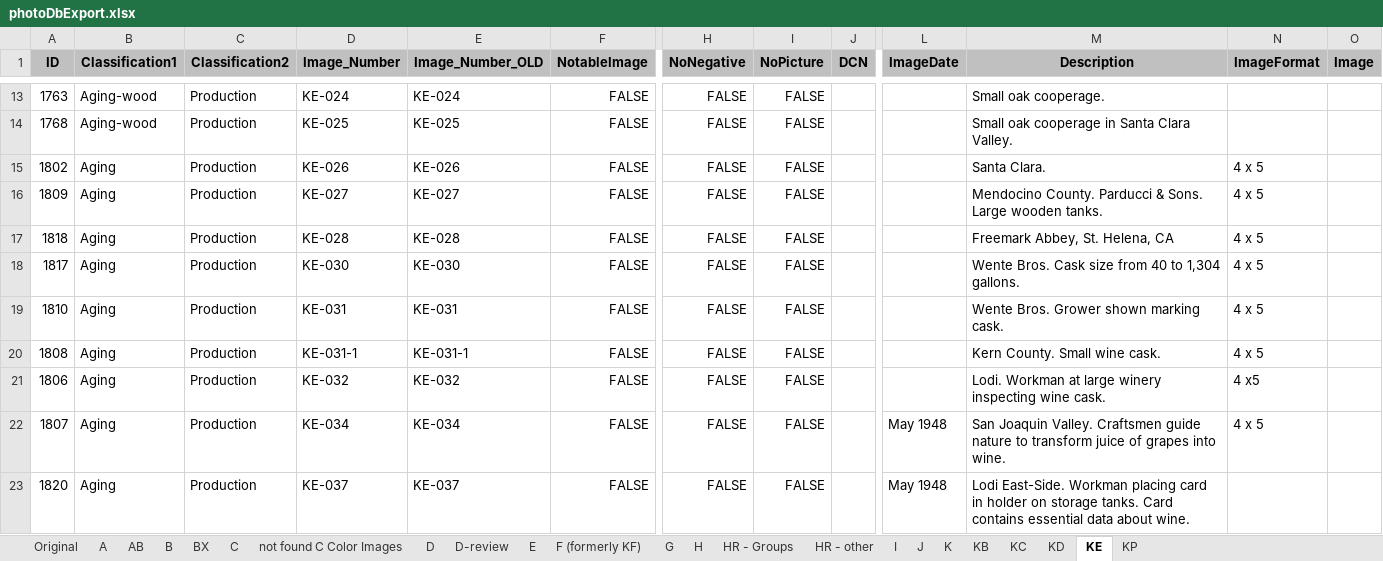
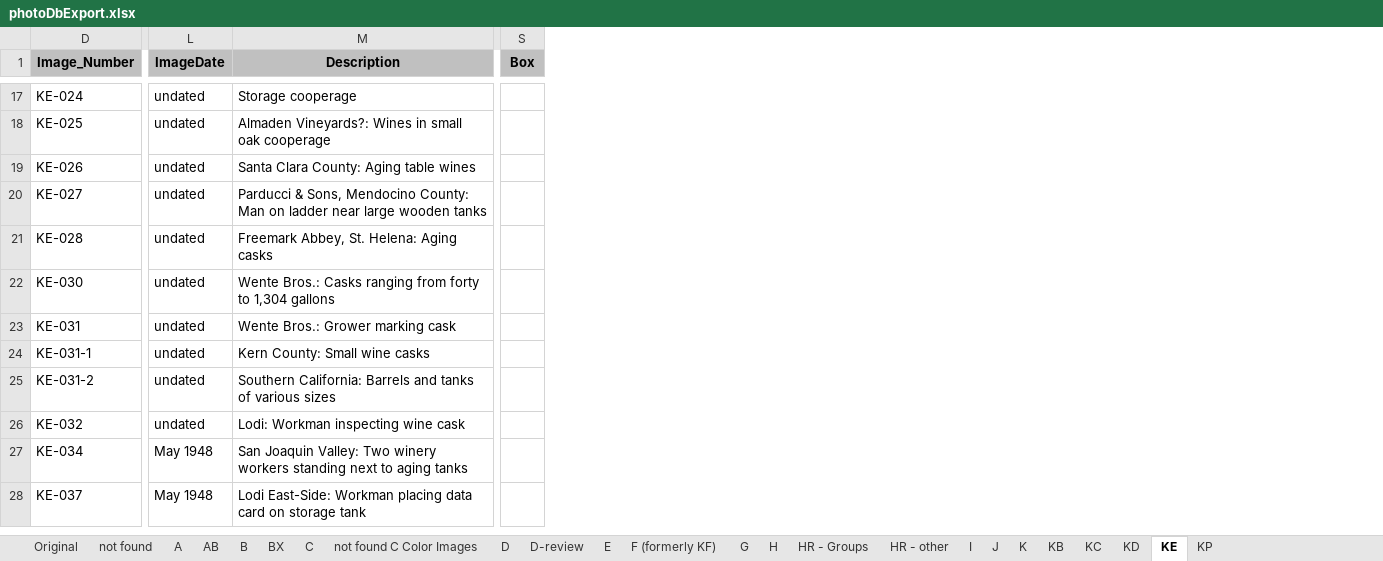
Before and after one commit to lizcphillips/UCD-WineInstitute, an Excel workbook: photoDbExport.xlsx, sheet KE, drawn as a sheet; only a part is shown, gaps mark what is left out; values as stored, in another font and other column widths than the file's, no borders; removed rows and columns are numbered as before the commit, all else as after; rows hold the shown columns only; the diff covers the shown part only; the diff names each change by its address in the sheet, - before the commit and + after, or states it on an @@ line.

```diff
--- a/photoDbExport.xlsx (sheet KE)
+++ b/photoDbExport.xlsx (sheet KE)
+sheet tab: not found
@@ column A (ID) hidden, rows 13-23: 1763 | 1768 | 1802 | 1809 | 1818 | 1817 | 1810 | 1808 | 1806 | 1807 | 1820 @@
@@ column B (Classification1) hidden, rows 13-23: Aging-wood | Aging-wood | Aging | Aging | Aging | Aging | Aging | Aging | Aging | Aging | Aging @@
@@ column C (Classification2) hidden, rows 13-23: all Production @@
@@ column E (Image_Number_OLD) hidden, rows 13-23: KE-024 | KE-025 | KE-026 | KE-027 | KE-028 | KE-030 | KE-031 | KE-031-1 | KE-032 | KE-034 | KE-037 @@
@@ column F (NotableImage) hidden, rows 13-23: all FALSE @@
@@ column H (NoNegative) hidden, rows 13-23: all FALSE @@
@@ column I (NoPicture) hidden, rows 13-23: all FALSE @@
@@ column J (DCN) hidden, empty @@
@@ column N (ImageFormat) hidden, rows 15-22: 4 x 5 | 4 x 5 | 4 x 5 | 4 x 5 | 4 x 5 | 4 x 5 | 4 x5 | 4 x 5 @@
@@ column O (Image) hidden, empty @@
+column S (Box), empty
-L17:L24 (ImageDate): (empty)
+L17:L24 (ImageDate): undated
-M17 (Description): Small oak cooperage.
+M17 (Description): Storage cooperage
-M18 (Description): Small oak cooperage in Santa Clara Valley.
+M18 (Description): Almaden Vineyards?: Wines in small oak cooperage
-M19 (Description): Santa Clara.
+M19 (Description): Santa Clara County: Aging table wines
-M20 (Description): Mendocino County. Parducci & Sons. Large wooden tanks.
+M20 (Description): Parducci & Sons, Mendocino County: Man on ladder near large wooden tanks
-M21 (Description): Freemark Abbey, St. Helena, CA
+M21 (Description): Freemark Abbey, St. Helena: Aging casks
-M22 (Description): Wente Bros. Cask size from 40 to 1,304 gallons.
+M22 (Description): Wente Bros.: Casks ranging from forty to 1,304 gallons
-M23 (Description): Wente Bros. Grower shown marking cask.
+M23 (Description): Wente Bros.: Grower marking cask
-M24 (Description): Kern County. Small wine cask.
+M24 (Description): Kern County: Small wine casks
+row 25: KE-031-2 | undated | Southern California: Barrels and tanks of various sizes
-L26 (ImageDate): (empty)
+L26 (ImageDate): undated
-M26 (Description): Lodi. Workman at large winery inspecting wine cask.
+M26 (Description): Lodi: Workman inspecting wine cask
-M27 (Description): San Joaquin Valley. Craftsmen guide nature to transform juice of grapes into wine.
+M27 (Description): San Joaquin Valley: Two winery workers standing next to aging tanks
-M28 (Description): Lodi East-Side. Workman placing card in holder on storage tanks. Card contains essential data about wine.
+M28 (Description): Lodi East-Side: Workman placing data card on storage tank
```
Also changed, not shown: 9 added rows, 8 removed rows, 1 added column and 126 edited cells elsewhere in this sheet, sheet KB, sheet KC, sheet KD, hidden cells.
